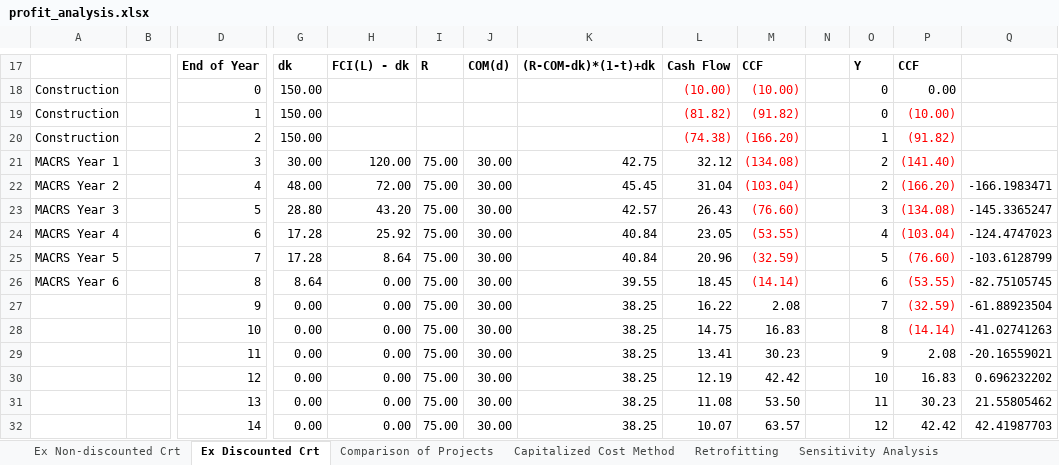
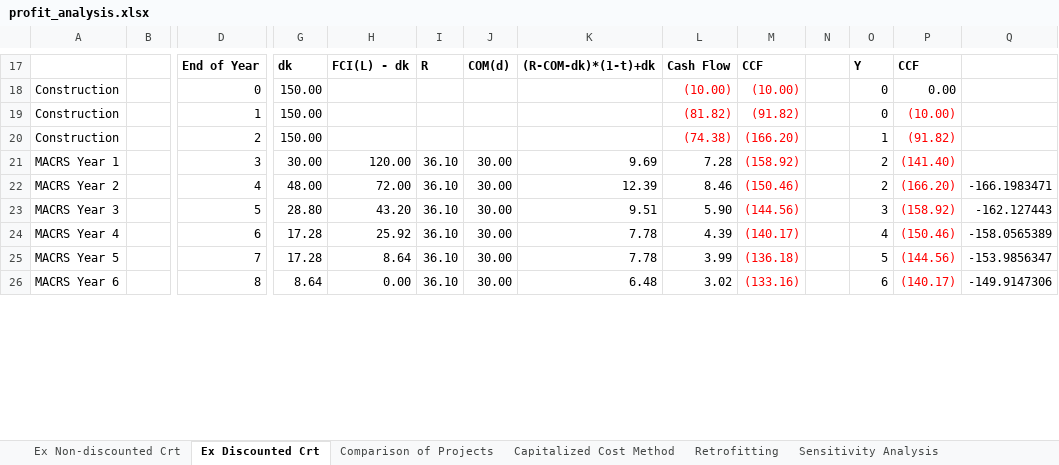
Before and after one commit to akullmanUW/TeamA6, an Excel workbook: profit_analysis.xlsx, sheet Ex Discounted Crt, drawn as a sheet; only a part is shown, gaps mark what is left out; values as stored, in another font and other column widths than the file's, no borders; charts and pictures not drawn; removed rows and columns are numbered as before the commit, all else as after; rows hold the shown columns only; the diff covers the shown part only; the diff names each change by its address in the sheet, - before the commit and + after, or states it on an @@ line.

```diff
--- a/profit_analysis.xlsx (sheet Ex Discounted Crt)
+++ b/profit_analysis.xlsx (sheet Ex Discounted Crt)
-I21:I26: 75.00
+I21:I26: 36.10
-K21: 42.75
+K21: 9.69
-L21: 32.12
+L21: 7.28
-M21: (134.08)
+M21: (158.92)
-K22: 45.45
+K22: 12.39
-L22: 31.04
+L22: 8.46
-M22: (103.04)
+M22: (150.46)
-K23: 42.57
+K23: 9.51
-L23: 26.43
+L23: 5.90
-M23: (76.60)
+M23: (144.56)
-P23: (134.08)
+P23: (158.92)
-Q23: -145.3365247
+Q23: -162.127443
-K24:K25: 40.84
+K24:K25: 7.78
-L24: 23.05
+L24: 4.39
-M24: (53.55)
+M24: (140.17)
-P24: (103.04)
+P24: (150.46)
-Q24: -124.4747023
+Q24: -158.0565389
-L25: 20.96
+L25: 3.99
-M25: (32.59)
+M25: (136.18)
-P25: (76.60)
+P25: (144.56)
-Q25: -103.6128799
+Q25: -153.9856347
-K26: 39.55
+K26: 6.48
-L26: 18.45
+L26: 3.02
-M26: (14.14)
+M26: (133.16)
-P26: (53.55)
+P26: (140.17)
-Q26: -82.75105745
+Q26: -149.9147306
-row 27:  |  | 9 | 0.00 | 0.00 | 75.00 | 30.00 | 38.25 | 16.22 | 2.08 |  | 7 | (32.59) | -61.88923504
-row 28:  |  | 10 | 0.00 | 0.00 | 75.00 | 30.00 | 38.25 | 14.75 | 16.83 |  | 8 | (14.14) | -41.02741263
-row 29:  |  | 11 | 0.00 | 0.00 | 75.00 | 30.00 | 38.25 | 13.41 | 30.23 |  | 9 | 2.08 | -20.16559021
-row 30:  |  | 12 | 0.00 | 0.00 | 75.00 | 30.00 | 38.25 | 12.19 | 42.42 |  | 10 | 16.83 | 0.696232202
-row 31:  |  | 13 | 0.00 | 0.00 | 75.00 | 30.00 | 38.25 | 11.08 | 53.50 |  | 11 | 30.23 | 21.55805462
-row 32:  |  | 14 | 0.00 | 0.00 | 75.00 | 30.00 | 38.25 | 10.07 | 63.57 |  | 12 | 42.42 | 42.41987703
```
Also changed, not shown: 9 added rows, 3 removed rows, 10 edited cells and cell formats elsewhere in this sheet, sheet Sensitivity Analysis, charts or pictures, 3 other files.
